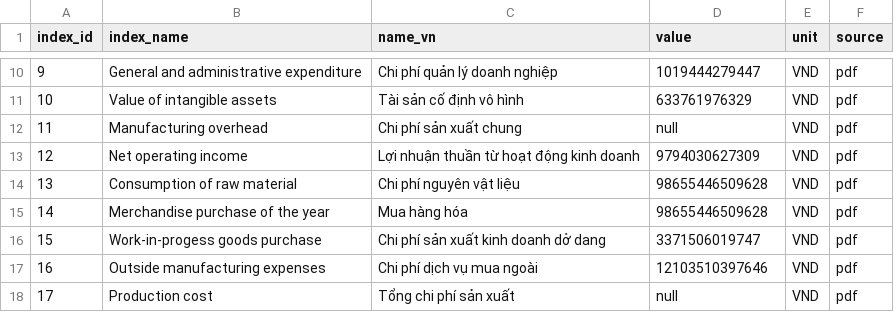
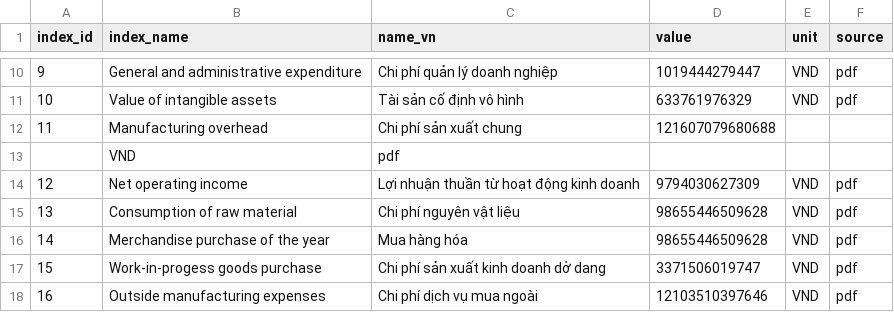
Before and after one commit to gianghoangson/Data-Analysis-Database, a CSV file: finance38/data/result/HPG_2022_result.csv, drawn as a sheet; only a part is shown, gaps mark what is left out; the shorter side is filled out with more unchanged rows.

Commit message:
Update HPG_2022_result.csv
Updated manufacturing overhead value from null to a specific amount.

```diff
--- a/finance38/data/result/HPG_2022_result.csv
+++ b/finance38/data/result/HPG_2022_result.csv
@@ -11,3 +11,4 @@
 10,Value of intangible assets,Tài sản cố định vô hình,633761976329,VND,pdf
-11,Manufacturing overhead,Chi phí sản xuất chung,null,VND,pdf
+11,Manufacturing overhead,Chi phí sản xuất chung,121607079680688
+,VND,pdf
 12,Net operating income,Lợi nhuận thuần từ hoạt động kinh doanh,9794030627309,VND,pdf
```
